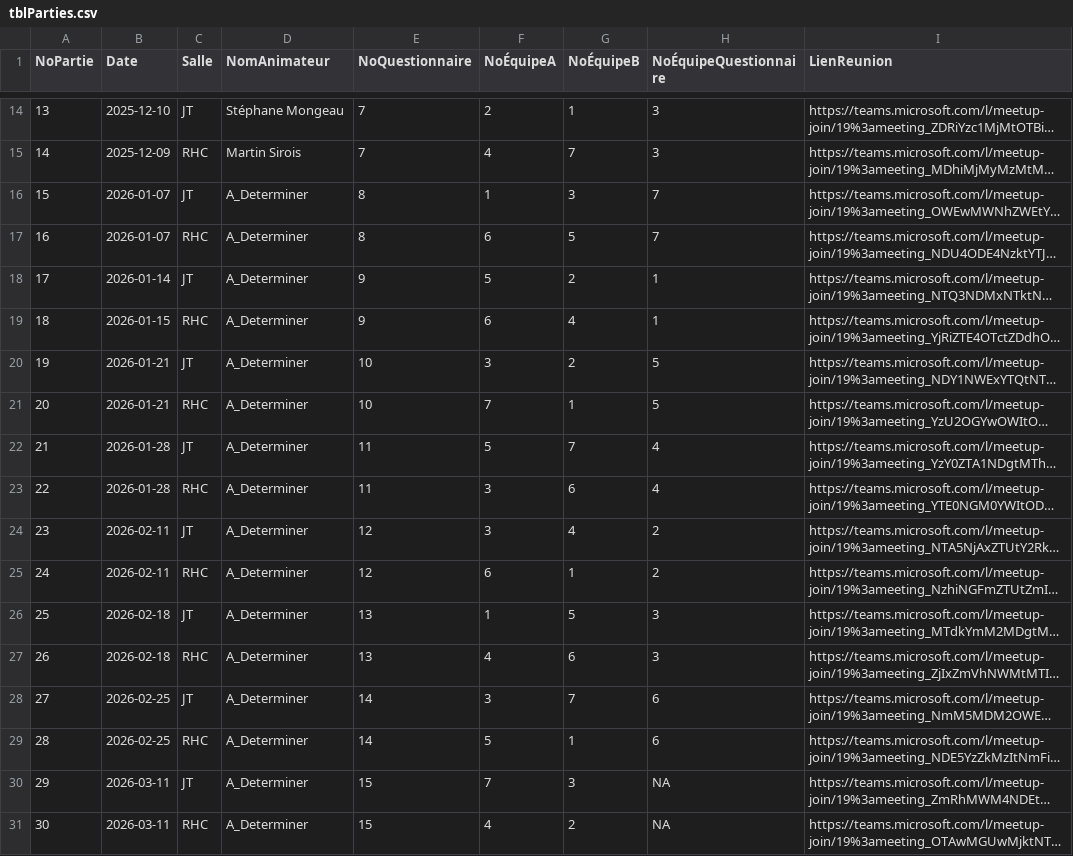
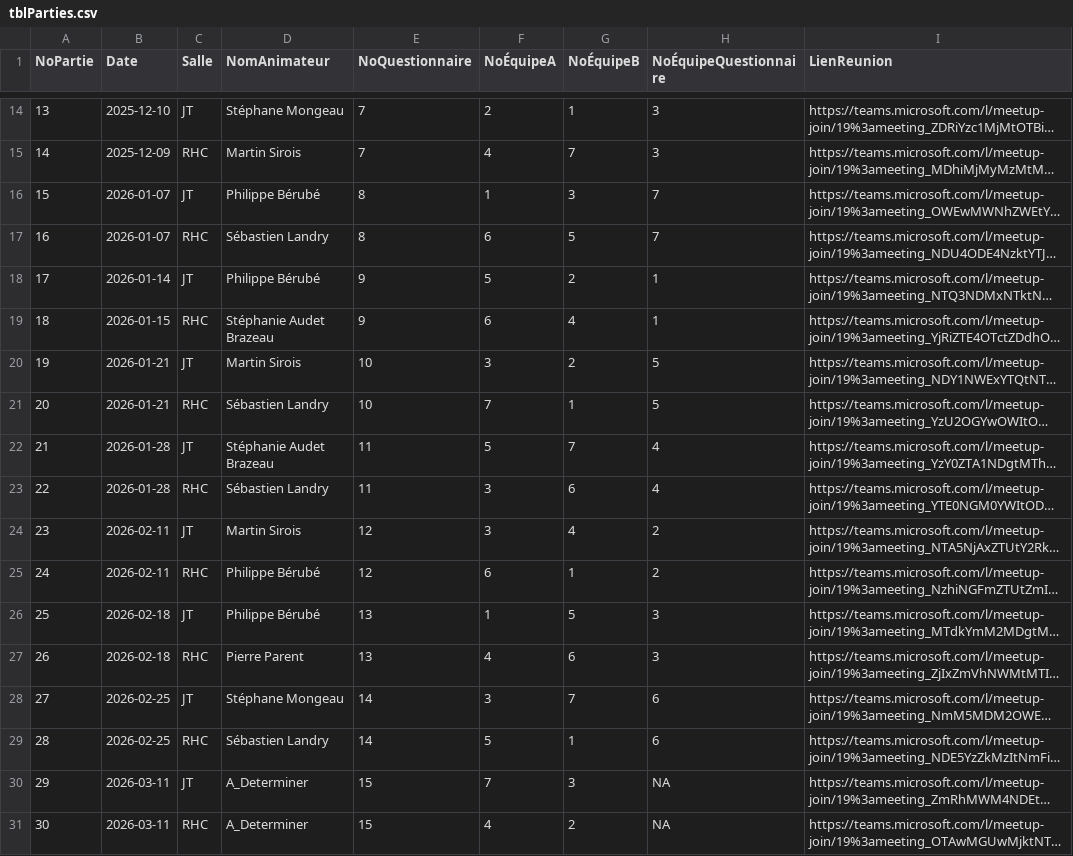
Before and after one commit to gehstatcan/gehstatcan.github.io, a CSV file: Saison24/DonnéesCSV/tblParties.csv, drawn as a sheet; only a part is shown, gaps mark what is left out; long unchanged cells end in …; the diff names each change by its address in the sheet, - before the commit and + after, or states it on an @@ line.

Commit message:
Distribution animateurs

```diff
--- a/Saison24/DonnéesCSV/tblParties.csv
+++ b/Saison24/DonnéesCSV/tblParties.csv
-D16 (NomAnimateur): A_Determiner
+D16 (NomAnimateur): Philippe Bérubé
-D17 (NomAnimateur): A_Determiner
+D17 (NomAnimateur): Sébastien Landry
-D18 (NomAnimateur): A_Determiner
+D18 (NomAnimateur): Philippe Bérubé
-D19 (NomAnimateur): A_Determiner
+D19 (NomAnimateur): Stéphanie Audet Brazeau
-D20 (NomAnimateur): A_Determiner
+D20 (NomAnimateur): Martin Sirois
-D21 (NomAnimateur): A_Determiner
+D21 (NomAnimateur): Sébastien Landry
-D22 (NomAnimateur): A_Determiner
+D22 (NomAnimateur): Stéphanie Audet Brazeau
-D23 (NomAnimateur): A_Determiner
+D23 (NomAnimateur): Sébastien Landry
-D24 (NomAnimateur): A_Determiner
+D24 (NomAnimateur): Martin Sirois
-D25:D26 (NomAnimateur): A_Determiner
+D25:D26 (NomAnimateur): Philippe Bérubé
-D27 (NomAnimateur): A_Determiner
+D27 (NomAnimateur): Pierre Parent
-D28 (NomAnimateur): A_Determiner
+D28 (NomAnimateur): Stéphane Mongeau
-D29 (NomAnimateur): A_Determiner
+D29 (NomAnimateur): Sébastien Landry
```
Also changed, not shown: 8 other files.
